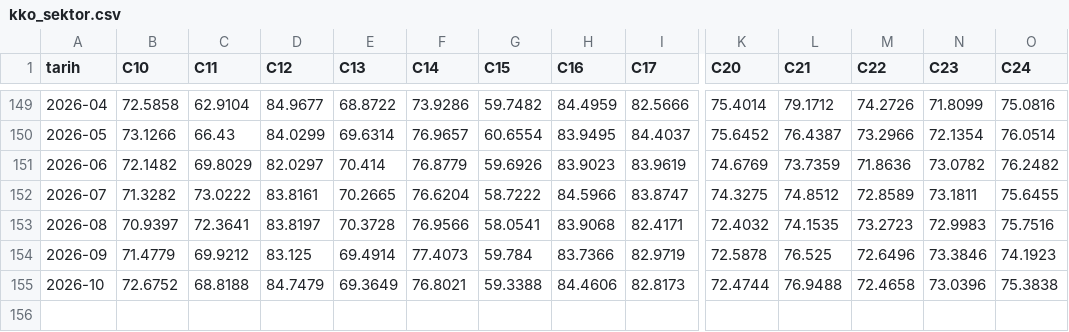
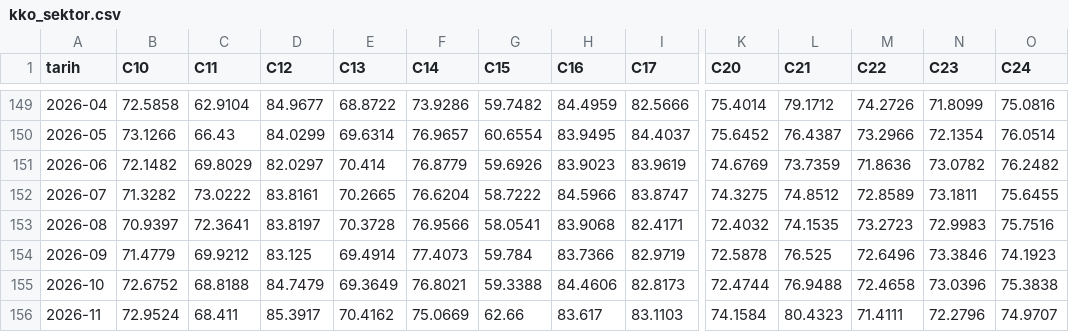
Before and after one commit to ercumentlaleli/sektor-korsan, a CSV file: data/kko_sektor.csv, drawn as a sheet; only a part is shown, gaps mark what is left out; rows hold the shown columns only; the diff names each change by its address in the sheet, - before the commit and + after, or states it on an @@ line.

```diff
--- a/data/kko_sektor.csv
+++ b/data/kko_sektor.csv
+row 156: 2026-11 | 72.9524 | 68.411 | 85.3917 | 70.4162 | 75.0669 | 62.66 | 83.617 | 83.1103 | 74.1584 | 80.4323 | 71.4111 | 72.2796 | 74.9707
```
Also changed, not shown: data/makro.csv, data/tuik_ydufe.csv, 3 other files.
